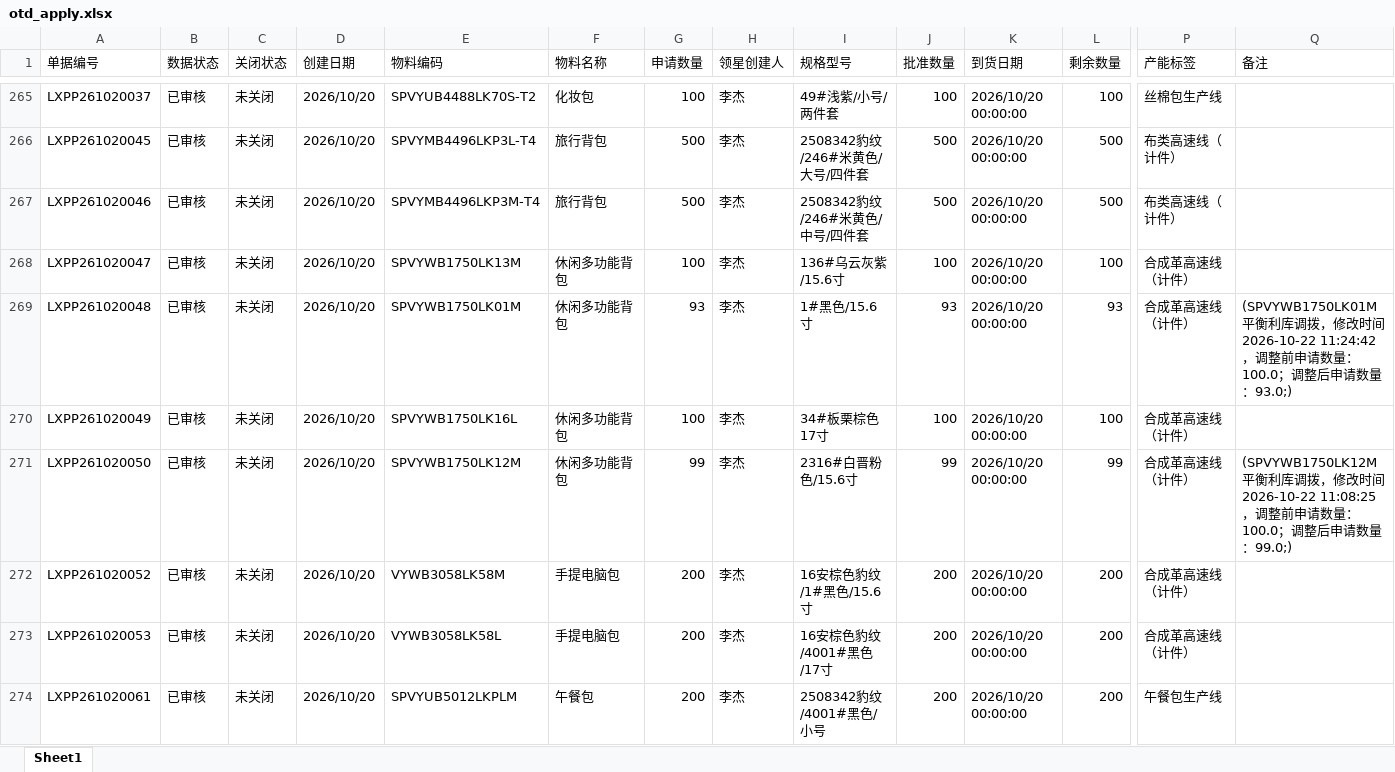
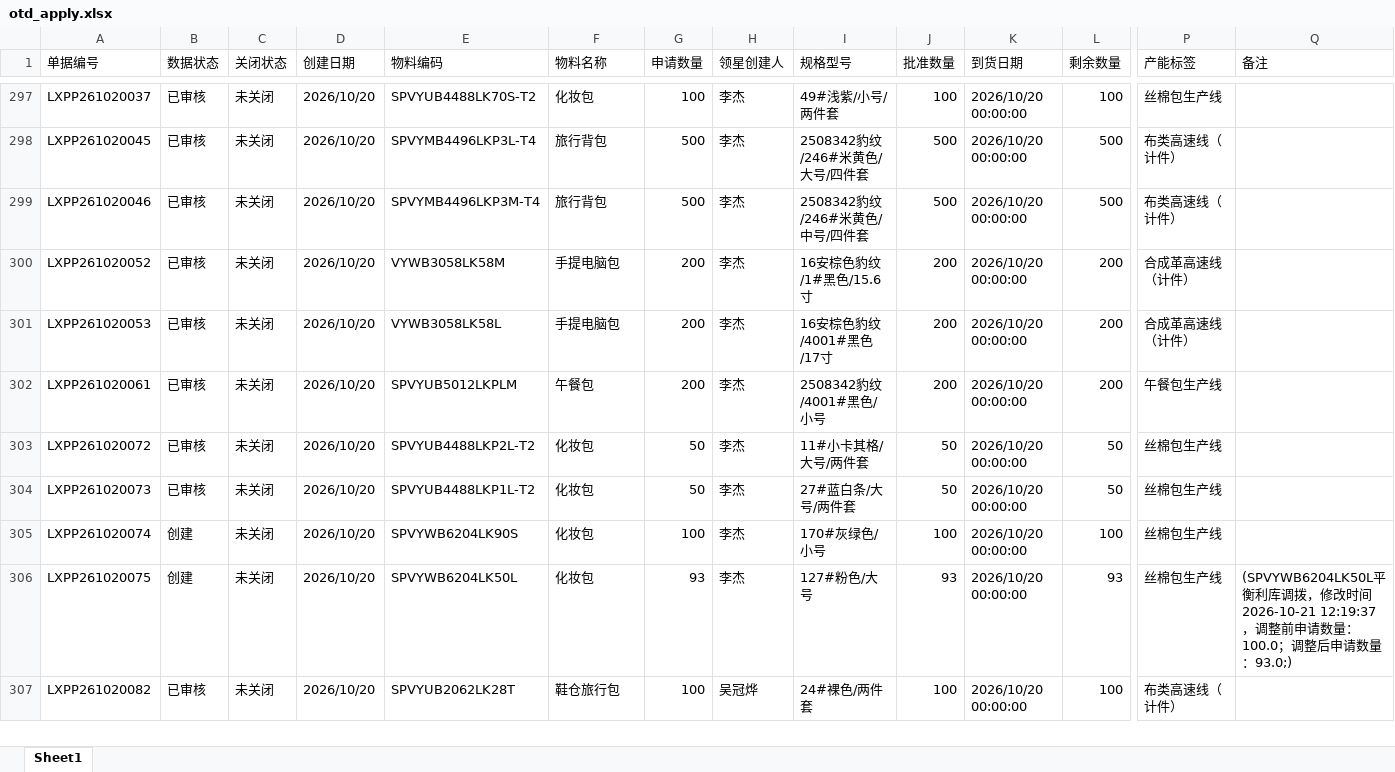
Before and after one commit to yikeqingsongguo/HY.supply-chain-management, an Excel workbook: src/otd_apply.xlsx, sheet Sheet1, drawn as a sheet; only a part is shown, gaps mark what is left out; the shorter side is filled out with more unchanged rows; values as stored, in another font and other column widths than the file's, no borders; removed rows and columns are numbered as before the commit, all else as after; rows hold the shown columns only; the diff covers the shown part only; the diff names each change by its address in the sheet, - before the commit and + after, or states it on an @@ line.

```diff
--- a/src/otd_apply.xlsx (sheet Sheet1)
+++ b/src/otd_apply.xlsx (sheet Sheet1)
-row 268: LXPP261020047 | 已审核 | 未关闭 | 2026/10/20 | SPVYWB1750LK13M | 休闲多功能背包 | 100 | 李杰 | 136#乌云灰紫/15.6寸 | 100 | 2026/10/20 00:00:00 | 100 | 合成革高速线（计件）
-row 269: LXPP261020048 | 已审核 | 未关闭 | 2026/10/20 | SPVYWB1750LK01M | 休闲多功能背包 | 93 | 李杰 | 1#黑色/15.6寸 | 93 | 2026/10/20 00:00:00 | 93 | 合成革高速线（计件） | (SPVYWB1750LK01M平衡利库调拨，修改时间2026-10-22 11:24:42，调整前申请数量：100.0；调整后申请数量：93.0;)
-row 270: LXPP261020049 | 已审核 | 未关闭 | 2026/10/20 | SPVYWB1750LK16L | 休闲多功能背包 | 100 | 李杰 | 34#板栗棕色17寸 | 100 | 2026/10/20 00:00:00 | 100 | 合成革高速线（计件）
-row 271: LXPP261020050 | 已审核 | 未关闭 | 2026/10/20 | SPVYWB1750LK12M | 休闲多功能背包 | 99 | 李杰 | 2316#白晋粉色/15.6寸 | 99 | 2026/10/20 00:00:00 | 99 | 合成革高速线（计件） | (SPVYWB1750LK12M平衡利库调拨，修改时间2026-10-22 11:08:25，调整前申请数量：100.0；调整后申请数量：99.0;)
```
Also changed, not shown: 32 added rows, 6 removed rows and 4 edited cells elsewhere in this sheet, src/otd_recv.xlsx, src/采购订单.xlsx, 1 other file.
